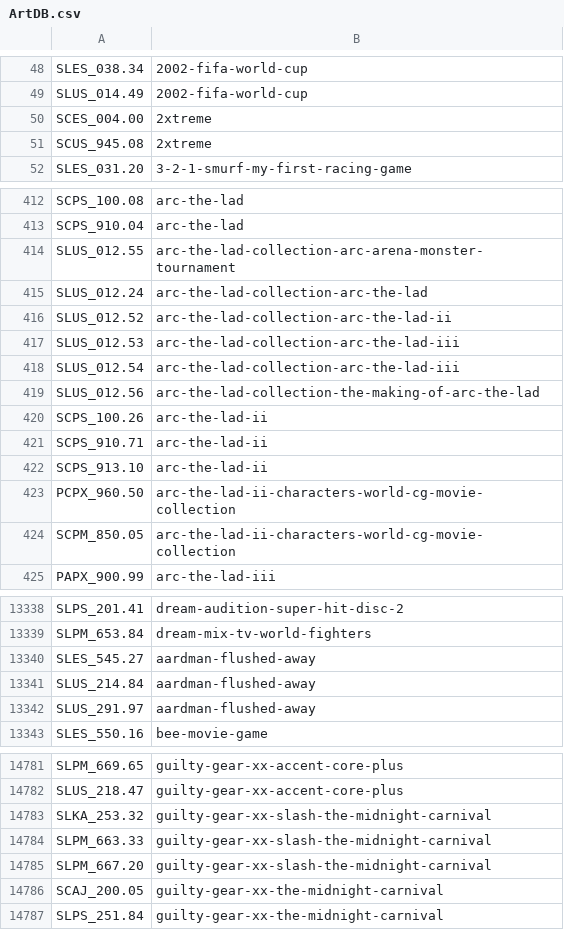
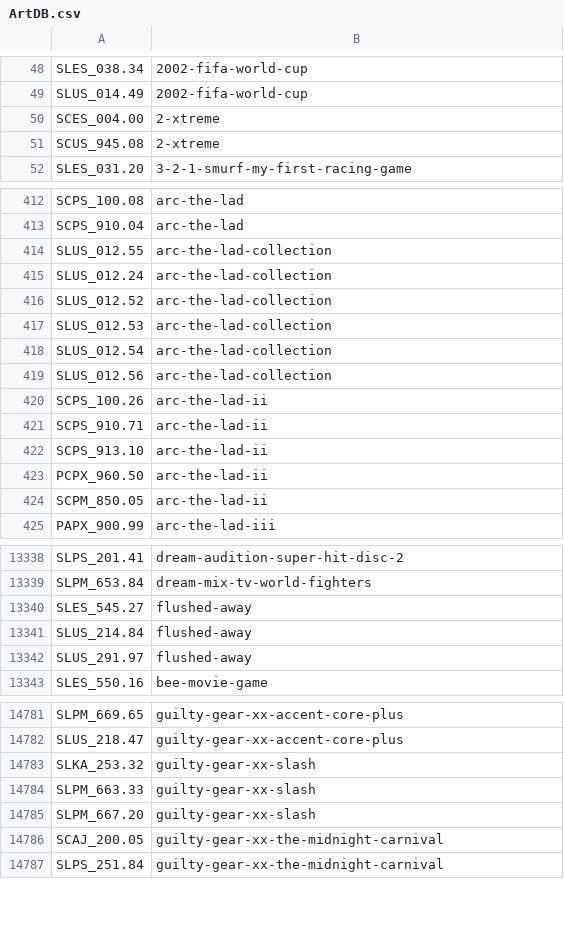
Before and after one commit to ahmedmoselhi/PSBBN-Definitive-English-Patch, a CSV file: helper/ArtDB.csv, drawn as a sheet; only a part is shown, gaps mark what is left out; the diff covers the shown part only.

```diff
--- a/helper/ArtDB.csv
+++ b/helper/ArtDB.csv
@@ -49,4 +49,4 @@ SLES_038.34|2002-fifa-world-cup
 SLUS_014.49|2002-fifa-world-cup
-SCES_004.00|2xtreme
-SCUS_945.08|2xtreme
+SCES_004.00|2-xtreme
+SCUS_945.08|2-xtreme
 SLES_031.20|3-2-1-smurf-my-first-racing-game
@@ -413,8 +413,8 @@ SCPS_100.08|arc-the-lad
 SCPS_910.04|arc-the-lad
-SLUS_012.55|arc-the-lad-collection-arc-arena-monster-tournament
-SLUS_012.24|arc-the-lad-collection-arc-the-lad
-SLUS_012.52|arc-the-lad-collection-arc-the-lad-ii
-SLUS_012.53|arc-the-lad-collection-arc-the-lad-iii
-SLUS_012.54|arc-the-lad-collection-arc-the-lad-iii
-SLUS_012.56|arc-the-lad-collection-the-making-of-arc-the-lad
+SLUS_012.55|arc-the-lad-collection
+SLUS_012.24|arc-the-lad-collection
+SLUS_012.52|arc-the-lad-collection
+SLUS_012.53|arc-the-lad-collection
+SLUS_012.54|arc-the-lad-collection
+SLUS_012.56|arc-the-lad-collection
 SCPS_100.26|arc-the-lad-ii
@@ -422,4 +422,4 @@ SCPS_910.71|arc-the-lad-ii
 SCPS_913.10|arc-the-lad-ii
-PCPX_960.50|arc-the-lad-ii-characters-world-cg-movie-collection
-SCPM_850.05|arc-the-lad-ii-characters-world-cg-movie-collection
+PCPX_960.50|arc-the-lad-ii
+SCPM_850.05|arc-the-lad-ii
 PAPX_900.99|arc-the-lad-iii
@@ -13339,5 +13339,5 @@ SLPS_201.41|dream-audition-super-hit-disc-2
 SLPM_653.84|dream-mix-tv-world-fighters
-SLES_545.27|aardman-flushed-away
-SLUS_214.84|aardman-flushed-away
-SLUS_291.97|aardman-flushed-away
+SLES_545.27|flushed-away
+SLUS_214.84|flushed-away
+SLUS_291.97|flushed-away
 SLES_550.16|bee-movie-game
@@ -14782,5 +14782,5 @@ SLPM_669.65|guilty-gear-xx-accent-core-plus
 SLUS_218.47|guilty-gear-xx-accent-core-plus
-SLKA_253.32|guilty-gear-xx-slash-the-midnight-carnival
-SLPM_663.33|guilty-gear-xx-slash-the-midnight-carnival
-SLPM_667.20|guilty-gear-xx-slash-the-midnight-carnival
+SLKA_253.32|guilty-gear-xx-slash
+SLPM_663.33|guilty-gear-xx-slash
+SLPM_667.20|guilty-gear-xx-slash
 SCAJ_200.05|guilty-gear-xx-the-midnight-carnival
```
Also changed, not shown: 16 edited cells elsewhere in this file.
